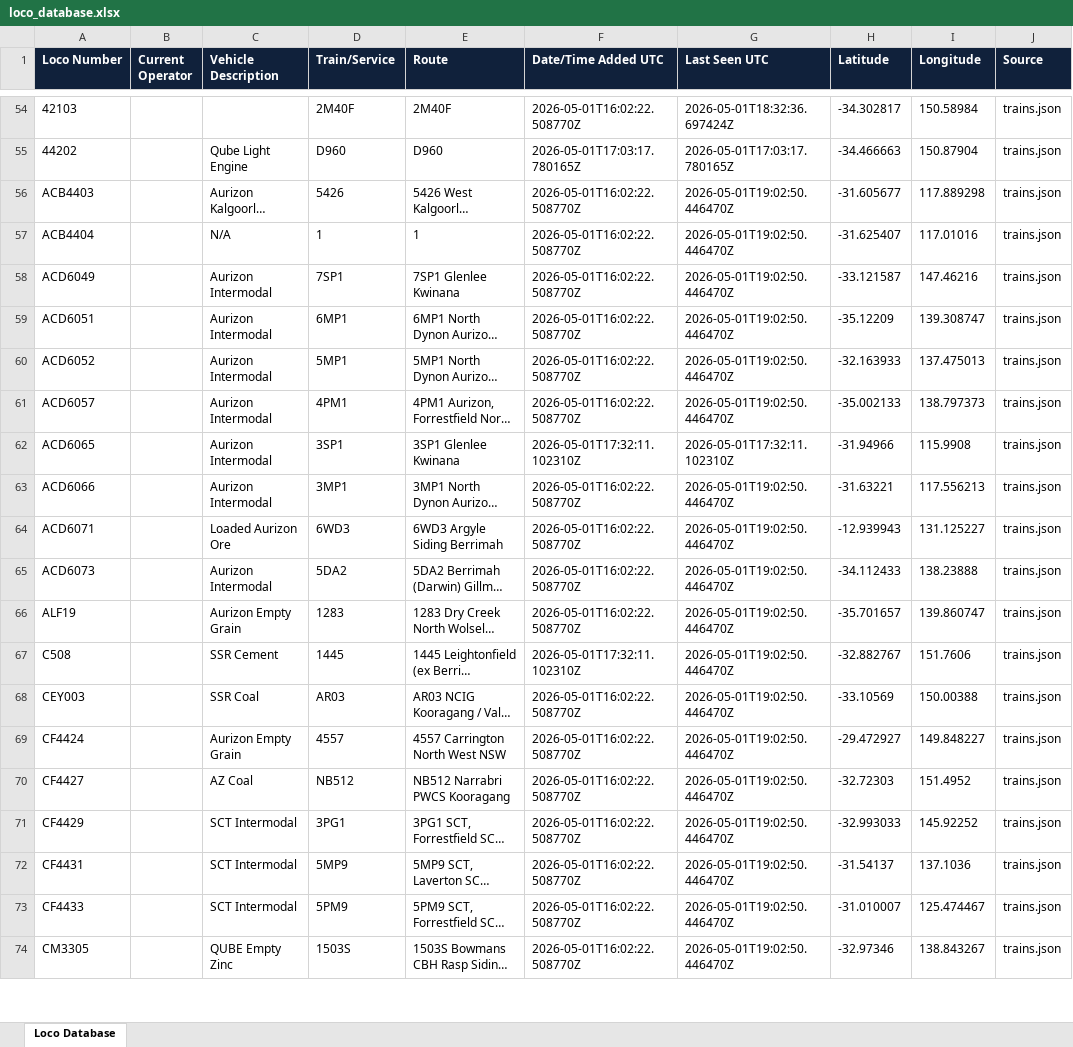
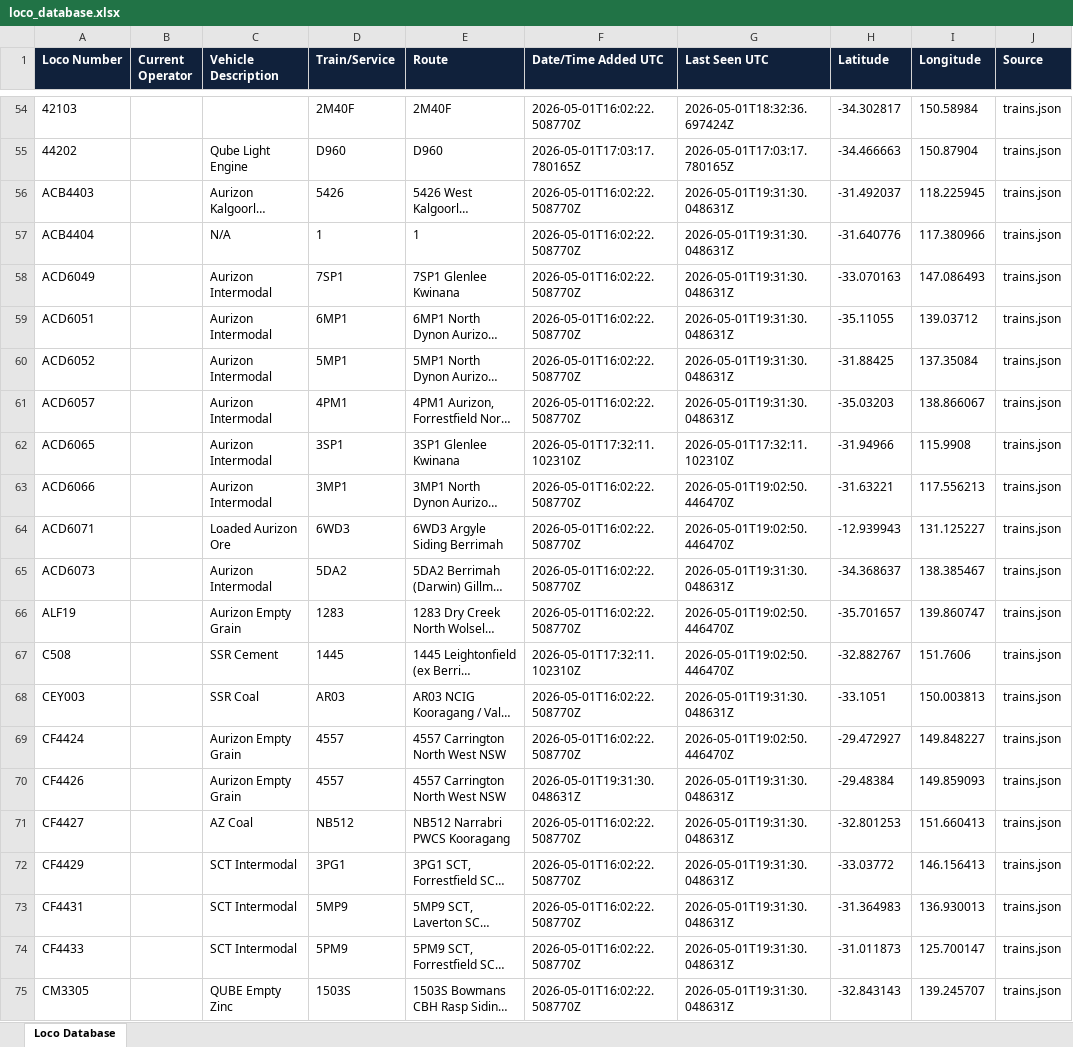
Before and after one commit to grahame21/railops-backend, an Excel workbook: static/downloads/loco_database.xlsx, sheet Loco Database, drawn as a sheet; only a part is shown, gaps mark what is left out; long unchanged cells end in …; values as stored, in another font and other column widths than the file's, no borders; addresses are those after the commit; the diff covers the shown part only; the diff names each change by its address in the sheet, - before the commit and + after, or states it on an @@ line.

Commit message:
Update RailOps database files - 2026-05-01 19:31:30 UTC

```diff
--- a/static/downloads/loco_database.xlsx (sheet Loco Database)
+++ b/static/downloads/loco_database.xlsx (sheet Loco Database)
-G56:G61 (Last Seen UTC): 2026-05-01T19:02:50.446470Z
+G56:G61 (Last Seen UTC): 2026-05-01T19:31:30.048631Z
-H56 (Latitude): -31.605677
+H56 (Latitude): -31.492037
-I56 (Longitude): 117.889298
+I56 (Longitude): 118.225945
-H57 (Latitude): -31.625407
+H57 (Latitude): -31.640776
-I57 (Longitude): 117.01016
+I57 (Longitude): 117.380966
-H58 (Latitude): -33.121587
+H58 (Latitude): -33.070163
-I58 (Longitude): 147.46216
+I58 (Longitude): 147.086493
-H59 (Latitude): -35.12209
+H59 (Latitude): -35.11055
-I59 (Longitude): 139.308747
+I59 (Longitude): 139.03712
-H60 (Latitude): -32.163933
+H60 (Latitude): -31.88425
-I60 (Longitude): 137.475013
+I60 (Longitude): 137.35084
-H61 (Latitude): -35.002133
+H61 (Latitude): -35.03203
-I61 (Longitude): 138.797373
+I61 (Longitude): 138.866067
-G65 (Last Seen UTC): 2026-05-01T19:02:50.446470Z
+G65 (Last Seen UTC): 2026-05-01T19:31:30.048631Z
-H65 (Latitude): -34.112433
+H65 (Latitude): -34.368637
-I65 (Longitude): 138.23888
+I65 (Longitude): 138.385467
-G68 (Last Seen UTC): 2026-05-01T19:02:50.446470Z
+G68 (Last Seen UTC): 2026-05-01T19:31:30.048631Z
-H68 (Latitude): -33.10569
+H68 (Latitude): -33.1051
-I68 (Longitude): 150.00388
+I68 (Longitude): 150.003813
+row 70: CF4426 |  | Aurizon Empty Grain | 4557 | 4557 Carrington North West NSW | 2026-05-01T19:31:30.048631Z | 2026-05-01T19:31:30.048631Z | -29.48384 | 149.859093 | trains.json
-G71:G75 (Last Seen UTC): 2026-05-01T19:02:50.446470Z
+G71:G75 (Last Seen UTC): 2026-05-01T19:31:30.048631Z
-H71 (Latitude): -32.72303
+H71 (Latitude): -32.801253
-I71 (Longitude): 151.4952
+I71 (Longitude): 151.660413
-H72 (Latitude): -32.993033
+H72 (Latitude): -33.03772
-I72 (Longitude): 145.92252
+I72 (Longitude): 146.156413
-H73 (Latitude): -31.54137
+H73 (Latitude): -31.364983
-I73 (Longitude): 137.1036
+I73 (Longitude): 136.930013
-H74 (Latitude): -31.010007
+H74 (Latitude): -31.011873
-I74 (Longitude): 125.474467
+I74 (Longitude): 125.700147
-H75 (Latitude): -32.97346
+H75 (Latitude): -32.843143
-I75 (Longitude): 138.843267
+I75 (Longitude): 139.245707
```
Also changed, not shown: 10 added rows and 306 edited cells elsewhere in this sheet, static/downloads/loco_numbers_only.xlsx, 8 other files.
